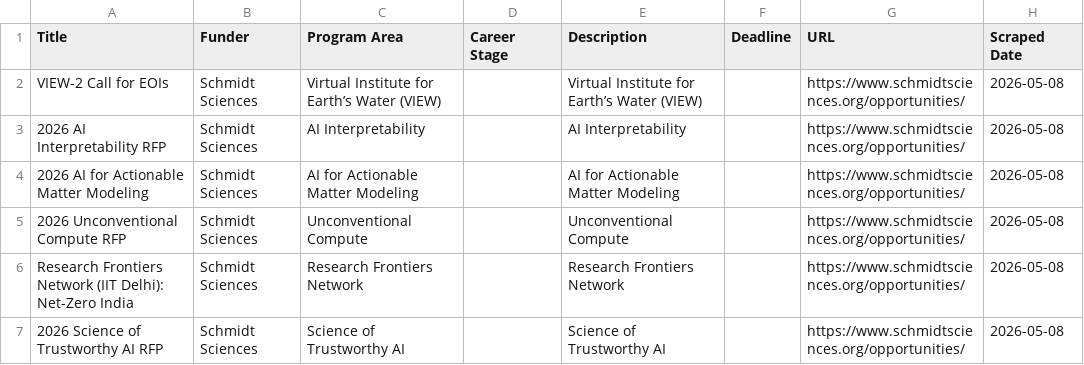
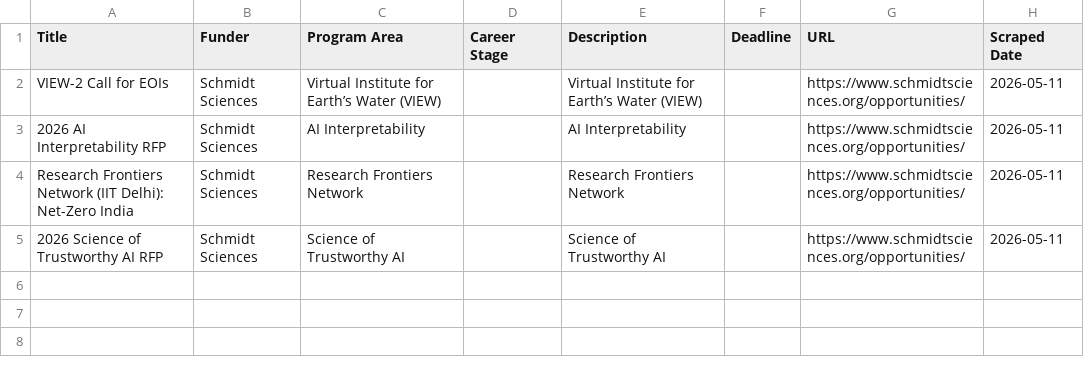
Before and after one commit to UM-MIDAS/grant-tracker, a CSV file: data/foundations.csv, drawn as a sheet.

```diff
--- a/data/foundations.csv
+++ b/data/foundations.csv
@@ -1,7 +1,5 @@
 Title,Funder,Program Area,Career Stage,Description,Deadline,URL,Scraped Date
-VIEW-2 Call for EOIs,Schmidt Sciences,Virtual Institute for Earth’s Water (VIEW),,Virtual Institute for Earth’s Water (VIEW),,https://www.schmidtsciences.org/opportunities/,2026-05-08
-2026 AI Interpretability RFP,Schmidt Sciences,AI Interpretability,,AI Interpretability,,https://www.schmidtsciences.org/opportunities/,2026-05-08
-2026 AI for Actionable Matter Modeling,Schmidt Sciences,AI for Actionable Matter Modeling,,AI for Actionable Matter Modeling,,https://www.schmidtsciences.org/opportunities/,2026-05-08
-2026 Unconventional Compute RFP,Schmidt Sciences,Unconventional Compute,,Unconventional Compute,,https://www.schmidtsciences.org/opportunities/,2026-05-08
-Research Frontiers Network (IIT Delhi): Net-Zero India,Schmidt Sciences,Research Frontiers Network,,Research Frontiers Network,,https://www.schmidtsciences.org/opportunities/,2026-05-08
-2026 Science of Trustworthy AI RFP,Schmidt Sciences,Science of Trustworthy AI,,Science of Trustworthy AI,,https://www.schmidtsciences.org/opportunities/,2026-05-08
+VIEW-2 Call for EOIs,Schmidt Sciences,Virtual Institute for Earth’s Water (VIEW),,Virtual Institute for Earth’s Water (VIEW),,https://www.schmidtsciences.org/opportunities/,2026-05-11
+2026 AI Interpretability RFP,Schmidt Sciences,AI Interpretability,,AI Interpretability,,https://www.schmidtsciences.org/opportunities/,2026-05-11
+Research Frontiers Network (IIT Delhi): Net-Zero India,Schmidt Sciences,Research Frontiers Network,,Research Frontiers Network,,https://www.schmidtsciences.org/opportunities/,2026-05-11
+2026 Science of Trustworthy AI RFP,Schmidt Sciences,Science of Trustworthy AI,,Science of Trustworthy AI,,https://www.schmidtsciences.org/opportunities/,2026-05-11
```
